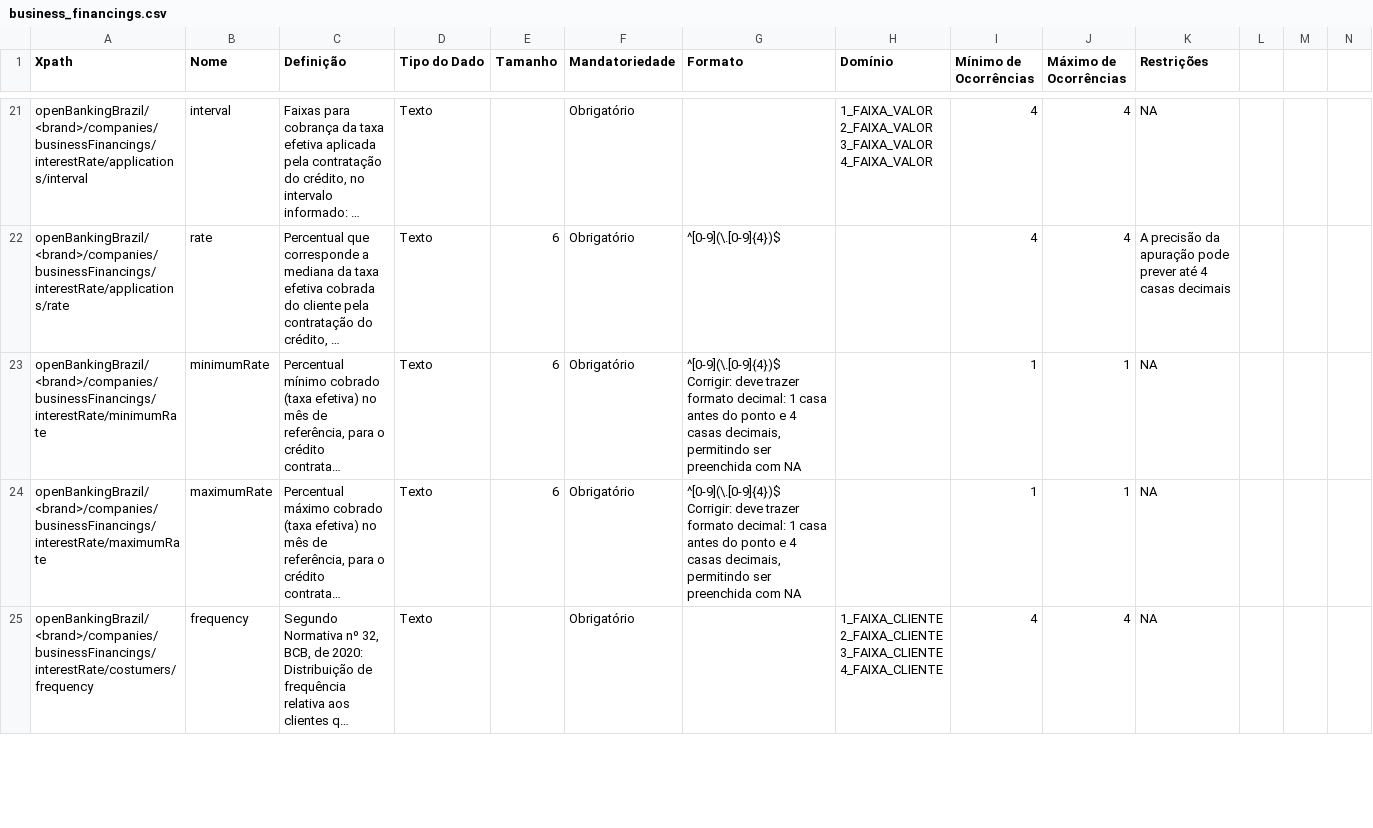
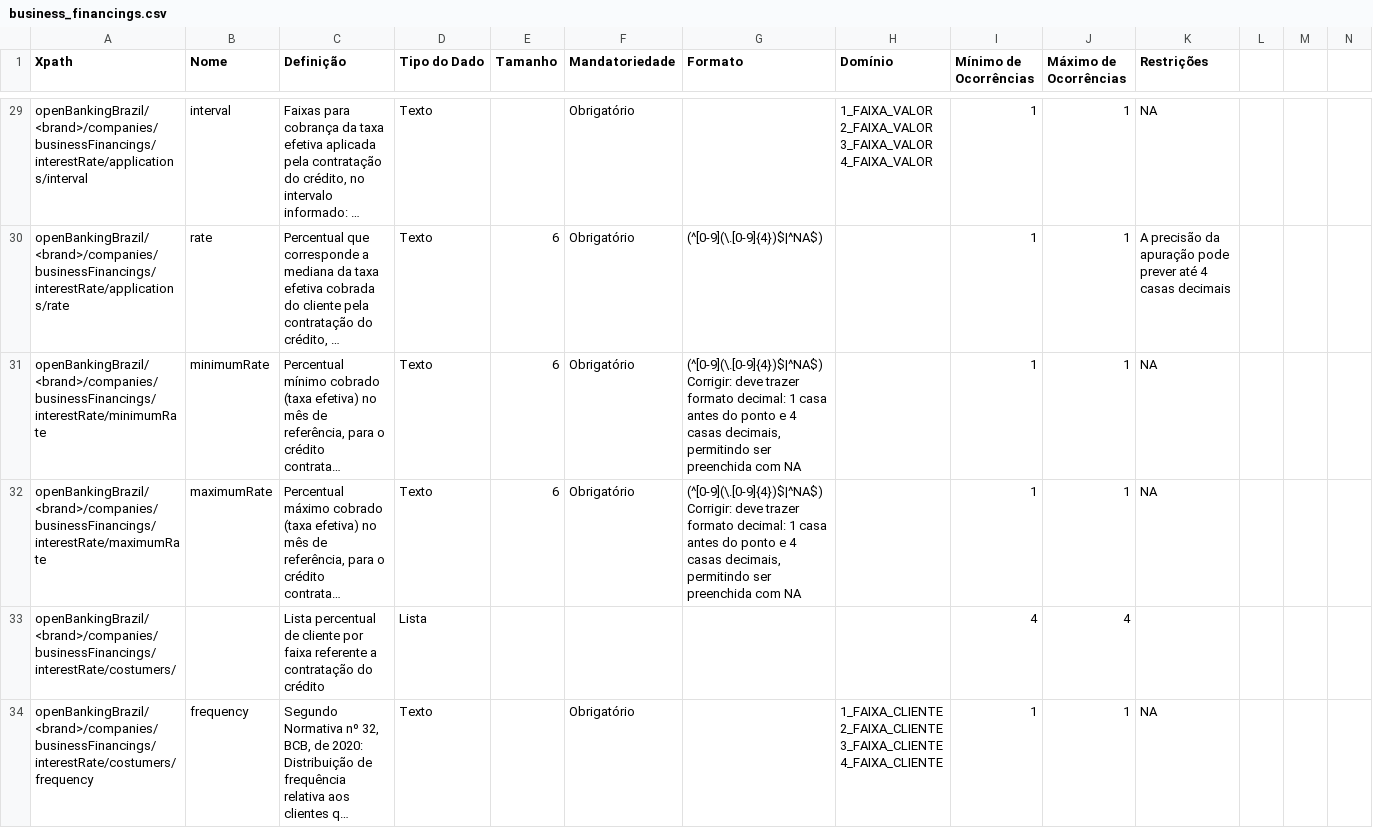
Before and after one commit to marcelomrwin/areadesenvolvedor, a CSV file: dictionary/business_financings.csv, drawn as a sheet; only a part is shown, gaps mark what is left out; long unchanged cells end in …; addresses are those after the commit; rows hold the shown columns only; ↵ is a line break in a cell; the diff covers the shown part only; the diff names each change by its address in the sheet, - before the commit and + after, or states it on an @@ line.

```diff
--- a/dictionary/business_financings.csv
+++ b/dictionary/business_financings.csv
-I29:I30 (Mínimo de Ocorrências): 4
+I29:I30 (Mínimo de Ocorrências): 1
-J29:J30 (Máximo de Ocorrências): 4
+J29:J30 (Máximo de Ocorrências): 1
-G30 (Formato): ^[0-9](\.[0-9]{4})$
+G30 (Formato): (^[0-9](\.[0-9]{4})$|^NA$)
-G31:G32 (Formato): ^[0-9](\.[0-9]{4})$ ↵ Corrigir: deve…
+G31:G32 (Formato): (^[0-9](\.[0-9]{4})$|^NA$) ↵ Corrigir: deve…
+row 33: openBankingBrazil/<brand>/companies/businessFinancings/interestRate/costumers/ |  | Lista percentual de cliente por faixa referente a contratação do crédito | Lista |  |  |  |  | 4 | 4
-I34 (Mínimo de Ocorrências): 4
+I34 (Mínimo de Ocorrências): 1
-J34 (Máximo de Ocorrências): 4
+J34 (Máximo de Ocorrências): 1
```
Also changed, not shown: 10 added rows and 39 edited cells elsewhere in this file, dictionary/personal_financings.csv, 1 other file.
